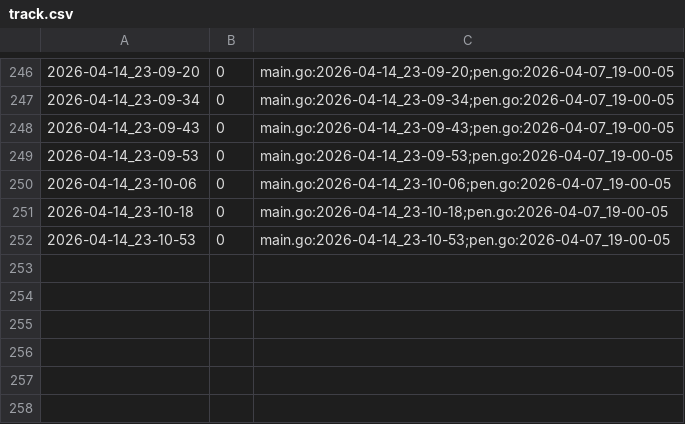
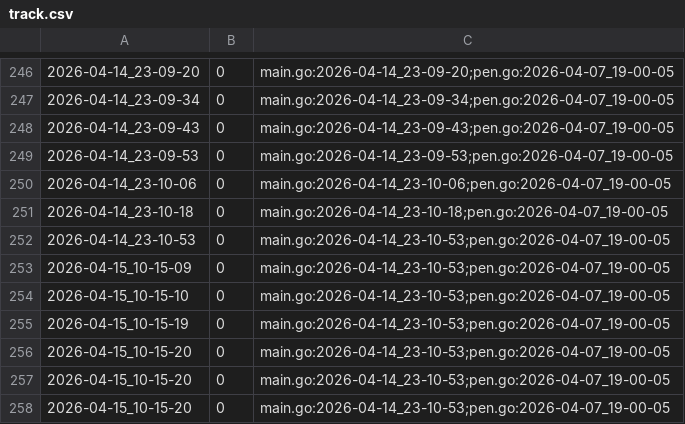
Before and after one commit to qxcode-course/ed-ter-bloco-a-joaopedro-creator, a CSV file: .tko/track/ed@fractais_png/track.csv, drawn as a sheet; only a part is shown, gaps mark what is left out.

```diff
--- a/.tko/track/ed@fractais_png/track.csv
+++ b/.tko/track/ed@fractais_png/track.csv
@@ -252 +252,7 @@
 2026-04-14_23-10-53,0,main.go:2026-04-14_23-10-53;pen.go:2026-04-07_19-00-05
+2026-04-15_10-15-09,0,main.go:2026-04-14_23-10-53;pen.go:2026-04-07_19-00-05
+2026-04-15_10-15-10,0,main.go:2026-04-14_23-10-53;pen.go:2026-04-07_19-00-05
+2026-04-15_10-15-19,0,main.go:2026-04-14_23-10-53;pen.go:2026-04-07_19-00-05
+2026-04-15_10-15-20,0,main.go:2026-04-14_23-10-53;pen.go:2026-04-07_19-00-05
+2026-04-15_10-15-20,0,main.go:2026-04-14_23-10-53;pen.go:2026-04-07_19-00-05
+2026-04-15_10-15-20,0,main.go:2026-04-14_23-10-53;pen.go:2026-04-07_19-00-05
```
Also changed, not shown: 10 other files.
